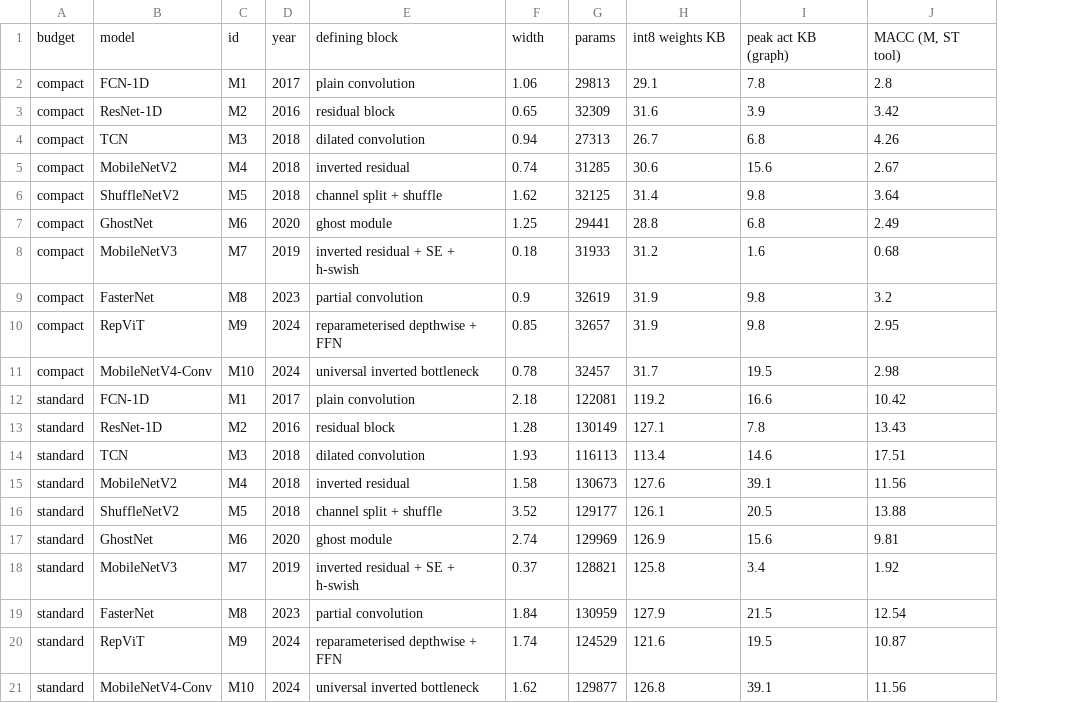
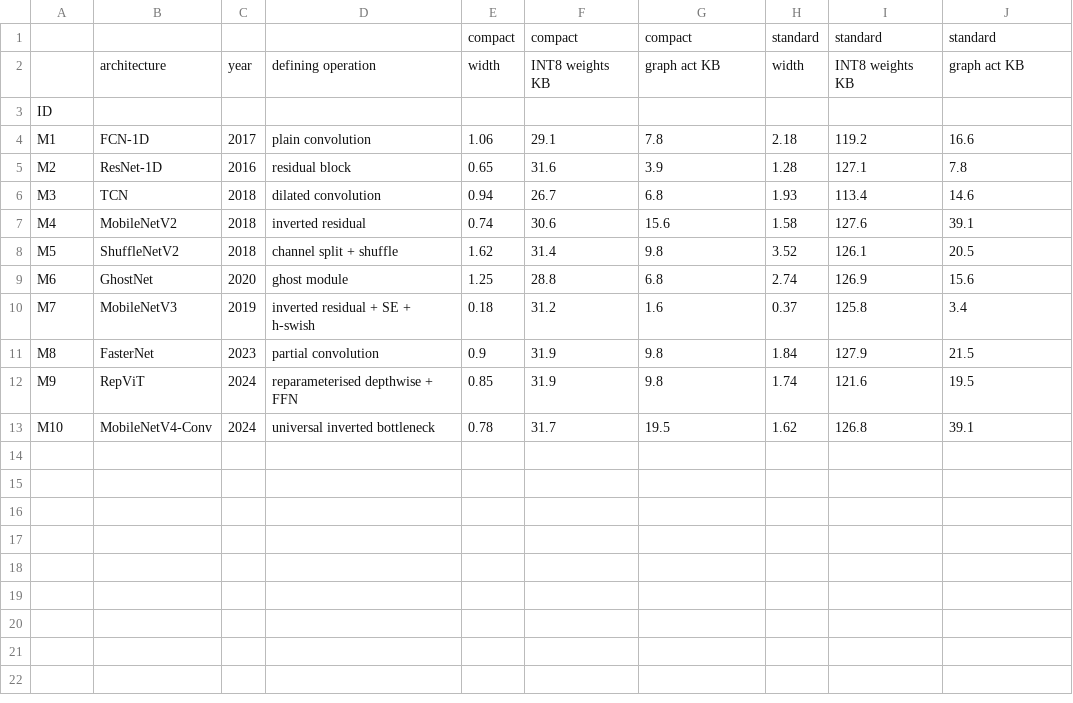
Before and after one commit to AlexTran1703/ecg_selective_risk, a CSV file: benchmark_mcu/tables/table2_architectures.csv, drawn as a sheet; removed rows and columns are numbered as before the commit, all else as after; the diff names each change by its address in the sheet, - before the commit and + after, or states it on an @@ line.

```diff
--- a/benchmark_mcu/tables/table2_architectures.csv
+++ b/benchmark_mcu/tables/table2_architectures.csv
-column C, rows 2-11: M1 | M2 | M3 | M4 | M5 | M6 | M7 | M8 | M9 | M10
-column G, rows 2-11: 29813 | 32309 | 27313 | 31285 | 32125 | 29441 | 31933 | 32619 | 32657 | 32457
+column H, rows 4-13: 2.18 | 1.28 | 1.93 | 1.58 | 3.52 | 2.74 | 0.37 | 1.84 | 1.74 | 1.62
+column I, rows 4-13: 119.2 | 127.1 | 113.4 | 127.6 | 126.1 | 126.9 | 125.8 | 127.9 | 121.6 | 126.8
-row 1: budget | model | id | year | defining block | width | params | int8 weights KB | peak act KB (graph) | MACC (M, ST tool)
+row 1:  |  |  |  | compact | compact | compact | standard | standard | standard
+row 2:  | architecture | year | defining operation | width | INT8 weights KB | graph act KB | width | INT8 weights KB | graph act KB
+row 3: ID
-A4: compact
+A4: M1
-J4: 2.8
+J4: 16.6
-A5: compact
+A5: M2
-J5: 3.42
+J5: 7.8
-A6: compact
+A6: M3
-J6: 4.26
+J6: 14.6
-A7: compact
+A7: M4
-J7: 2.67
+J7: 39.1
-A8: compact
+A8: M5
-J8: 3.64
+J8: 20.5
-A9: compact
+A9: M6
-J9: 2.49
+J9: 15.6
-A10: compact
+A10: M7
-J10: 0.68
+J10: 3.4
-A11: compact
+A11: M8
-J11: 3.2
+J11: 21.5
-A12: compact
+A12: M9
-J12: 2.95
+J12: 19.5
-A13: compact
+A13: M10
-J13: 2.98
+J13: 39.1
-row 12: standard | FCN-1D | M1 | 2017 | plain convolution | 2.18 | 122081 | 119.2 | 16.6 | 10.42
-row 13: standard | ResNet-1D | M2 | 2016 | residual block | 1.28 | 130149 | 127.1 | 7.8 | 13.43
-row 14: standard | TCN | M3 | 2018 | dilated convolution | 1.93 | 116113 | 113.4 | 14.6 | 17.51
-row 15: standard | MobileNetV2 | M4 | 2018 | inverted residual | 1.58 | 130673 | 127.6 | 39.1 | 11.56
-row 16: standard | ShuffleNetV2 | M5 | 2018 | channel split + shuffle | 3.52 | 129177 | 126.1 | 20.5 | 13.88
-row 17: standard | GhostNet | M6 | 2020 | ghost module | 2.74 | 129969 | 126.9 | 15.6 | 9.81
-row 18: standard | MobileNetV3 | M7 | 2019 | inverted residual + SE + h-swish | 0.37 | 128821 | 125.8 | 3.4 | 1.92
-row 19: standard | FasterNet | M8 | 2023 | partial convolution | 1.84 | 130959 | 127.9 | 21.5 | 12.54
-row 20: standard | RepViT | M9 | 2024 | reparameterised depthwise + FFN | 1.74 | 124529 | 121.6 | 19.5 | 10.87
-row 21: standard | MobileNetV4-Conv | M10 | 2024 | universal inverted bottleneck | 1.62 | 129877 | 126.8 | 39.1 | 11.56
```
Also changed, not shown: benchmark_mcu/tables/table1_protocol.csv, benchmark_mcu/tables/table3_external.csv, 31 other files.
